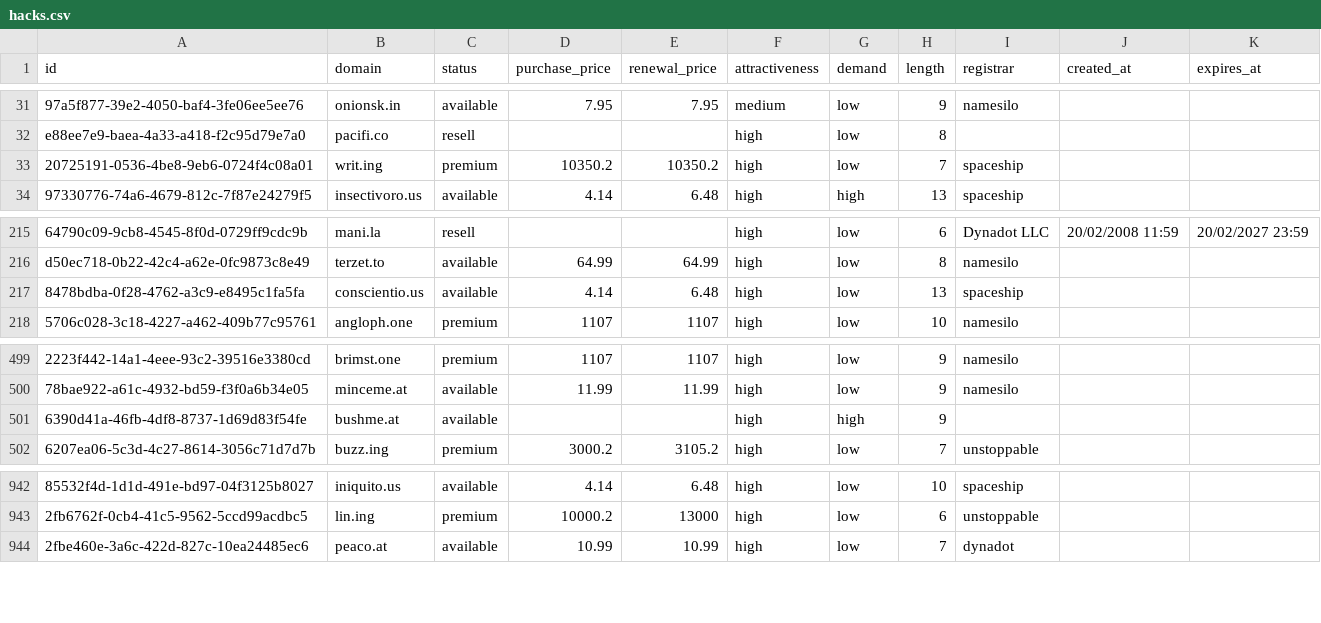
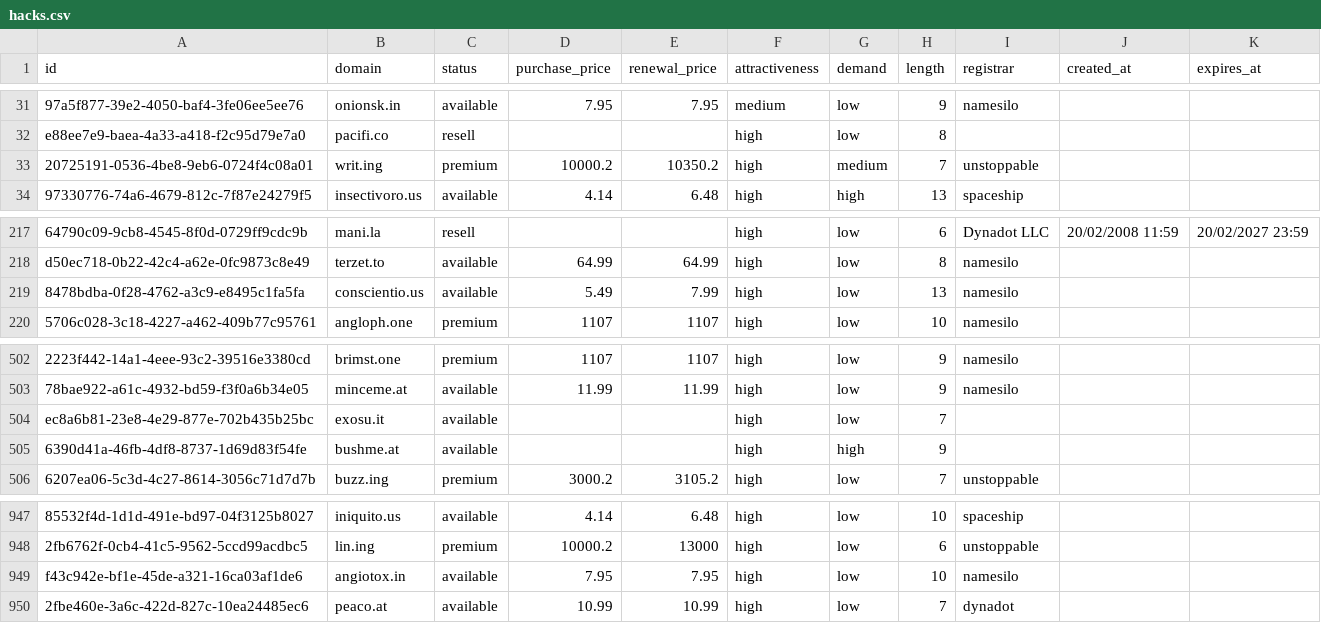
Before and after one commit to UniqueDomains/hacks-oneword-domains, a CSV file: hacks.csv, drawn as a sheet; only a part is shown, gaps mark what is left out; addresses are those after the commit; the diff covers the shown part only; the diff names each change by its address in the sheet, - before the commit and + after, or states it on an @@ line.

```diff
--- a/hacks.csv
+++ b/hacks.csv
-D33 (purchase_price): 10350.2
+D33 (purchase_price): 10000.2
-G33 (demand): low
+G33 (demand): medium
-I33 (registrar): spaceship
+I33 (registrar): unstoppable
-D219 (purchase_price): 4.14
+D219 (purchase_price): 5.49
-E219 (renewal_price): 6.48
+E219 (renewal_price): 7.99
-I219 (registrar): spaceship
+I219 (registrar): namesilo
+row 504: ec8a6b81-23e8-4e29-877e-702b435b25bc | exosu.it | available |  |  | high | low | 7
+row 949: f43c942e-bf1e-45de-a321-16ca03af1de6 | angiotox.in | available | 7.95 | 7.95 | high | low | 10 | namesilo
```
Also changed, not shown: 4 added rows and 6 removed rows elsewhere in this file, 5 other files.
